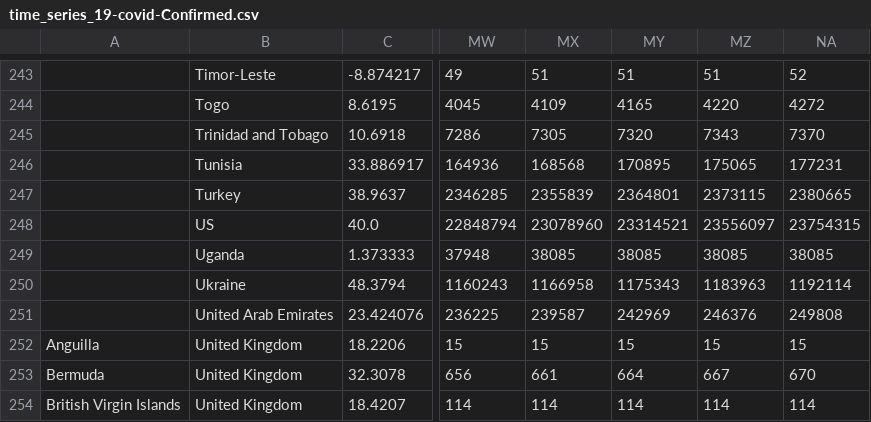
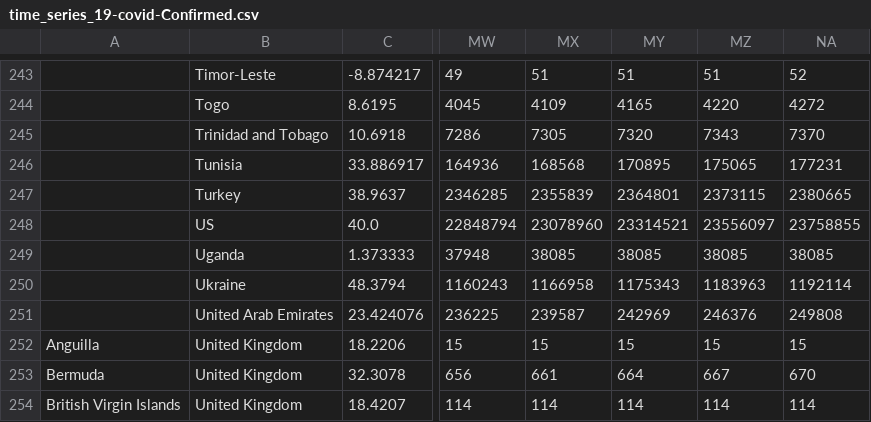
Before and after one commit to dkaoster/COVID-19, a CSV file: csse_covid_19_data/time_series_19-covid-Confirmed.csv, drawn as a sheet; only a part is shown, gaps mark what is left out; the diff names each change by its address in the sheet, - before the commit and + after, or states it on an @@ line.

Commit message:
update data

```diff
--- a/csse_covid_19_data/time_series_19-covid-Confirmed.csv
+++ b/csse_covid_19_data/time_series_19-covid-Confirmed.csv
-NA248: 23754315
+NA248: 23758855
```
Also changed, not shown: csse_covid_19_data/time_series_19-covid-Deaths.csv.
